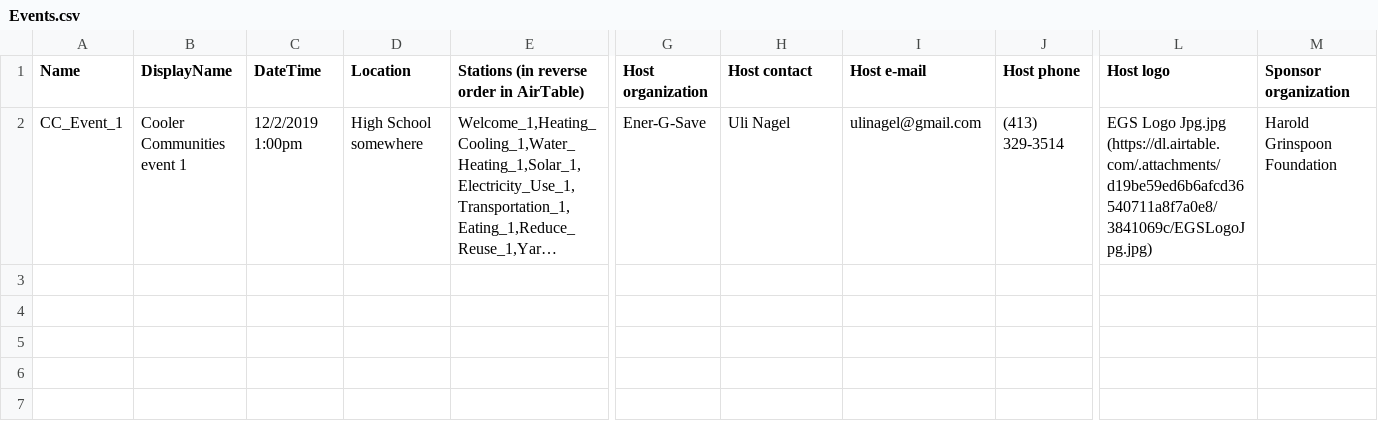
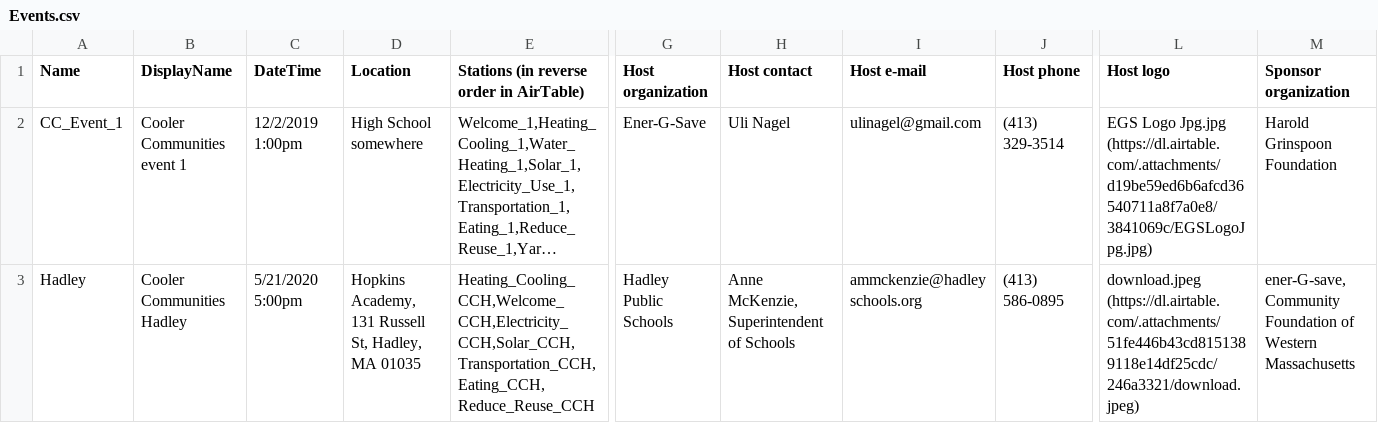
Before and after one commit to massenergize/api, a CSV file: src/carbon_calculator/content/Events.csv, drawn as a sheet; only a part is shown, gaps mark what is left out; long unchanged cells end in …; rows hold the shown columns only; the diff names each change by its address in the sheet, - before the commit and + after, or states it on an @@ line.

```diff
--- a/src/carbon_calculator/content/Events.csv
+++ b/src/carbon_calculator/content/Events.csv
+row 3: Hadley | Cooler Communities Hadley | 5/21/2020 5:00pm | Hopkins Academy, 131 Russell St, Hadley, MA 01035 | Heating_Cooling_CCH,Welcome_CCH,Electricity_CCH,Solar_CCH,Transportation_CCH,Eating_CCH,Reduce_Reuse_CCH | Hadley Public Schools | Anne McKenzie, Superintendent of Schools | ammckenzie@hadleyschools.org | (413) 586-0895 | download.jpeg (https://dl.airtable.com/.attachments/51fe446b43cd8151389118e14df25cdc/246a3321/download.jpeg) | ener-G-save, Community Foundation of Western Massachusetts
```
Also changed, not shown: src/carbon_calculator/content/Actions.csv, src/carbon_calculator/content/Stations.csv, 1 other file.
